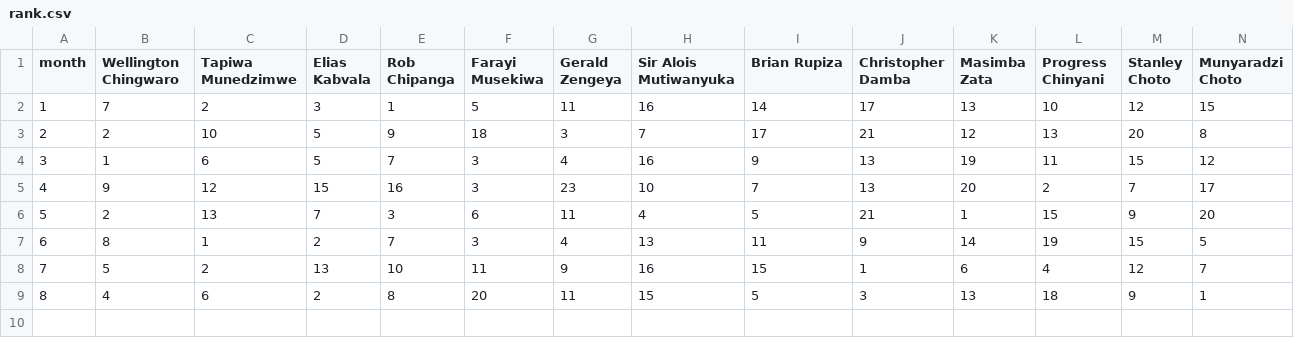
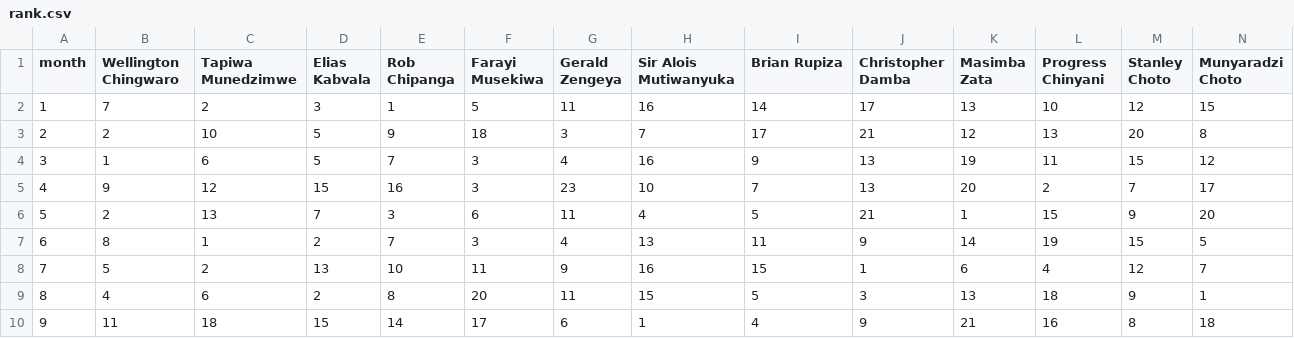
Before and after one commit to chrisdamba/zimclassic, a CSV file: rank.csv, drawn as a sheet; only a part is shown; rows hold the shown columns only; the diff names each change by its address in the sheet, - before the commit and + after, or states it on an @@ line.

```diff
--- a/rank.csv
+++ b/rank.csv
+row 10: 9 | 11 | 18 | 15 | 14 | 17 | 6 | 1 | 4 | 9 | 21 | 16 | 8 | 18
```
Also changed, not shown: 1 other file.
